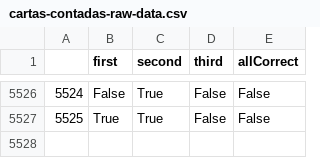
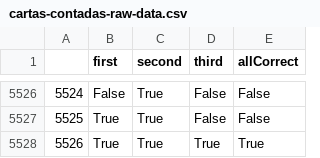
Before and after one commit to juancuiule/elnudo-flat, a CSV file: cartas-contadas-raw-data.csv, drawn as a sheet; only a part is shown, gaps mark what is left out.

Commit message:
Flat: latest data (2021-11-19T05:47:50.846Z) {   "date": "2021-11-19T05:47:50.846Z",   "files": [     {       "name": "cartas-contadas-data.json",       "deltaBytes": 117,       "source": "https://datastore.elgatoylacaja.com/payloads/elnudo-cartas-contadas"     },     {       "name": "cartas-contadas-raw-data.csv",       "deltaBytes": 25,       "source": "https://datastore.elgatoylacaja.com/payloads/elnudo-cartas-contadas"     },     {       "name": "cartas-contadas.json",       "deltaBytes": 0,       "source": "https://datastore.elgatoylacaja.com/payloads/elnudo-cartas-contadas"     }   ] }

```diff
--- a/cartas-contadas-raw-data.csv
+++ b/cartas-contadas-raw-data.csv
@@ -5527 +5527,2 @@
 5525,True,True,False,False
+5526,True,True,True,True
```
Also changed, not shown: 2 other files.
